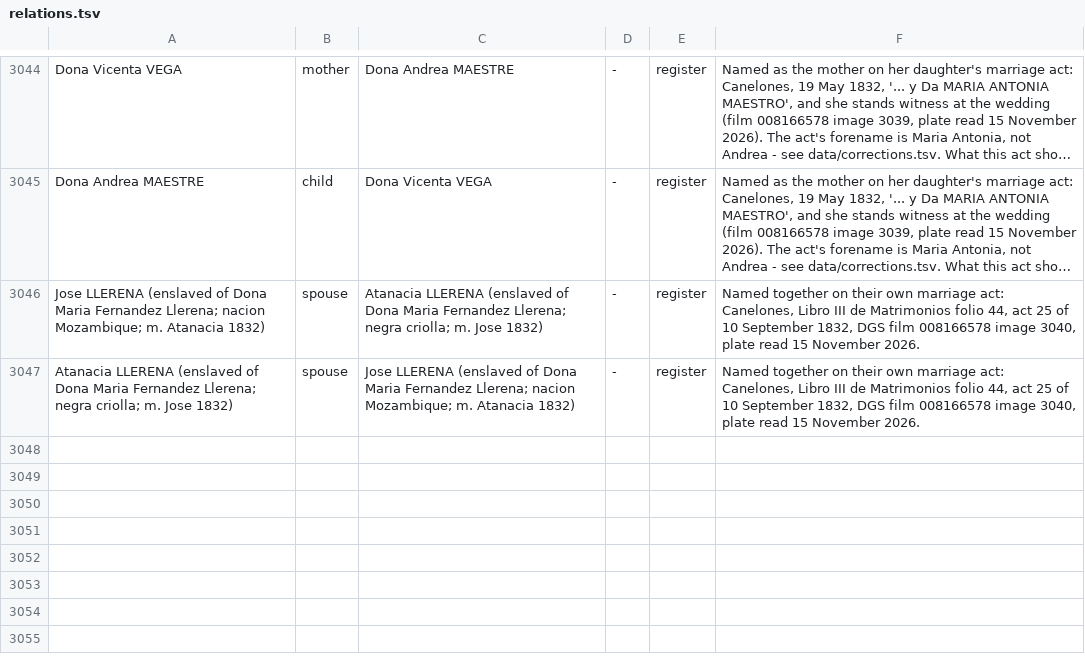
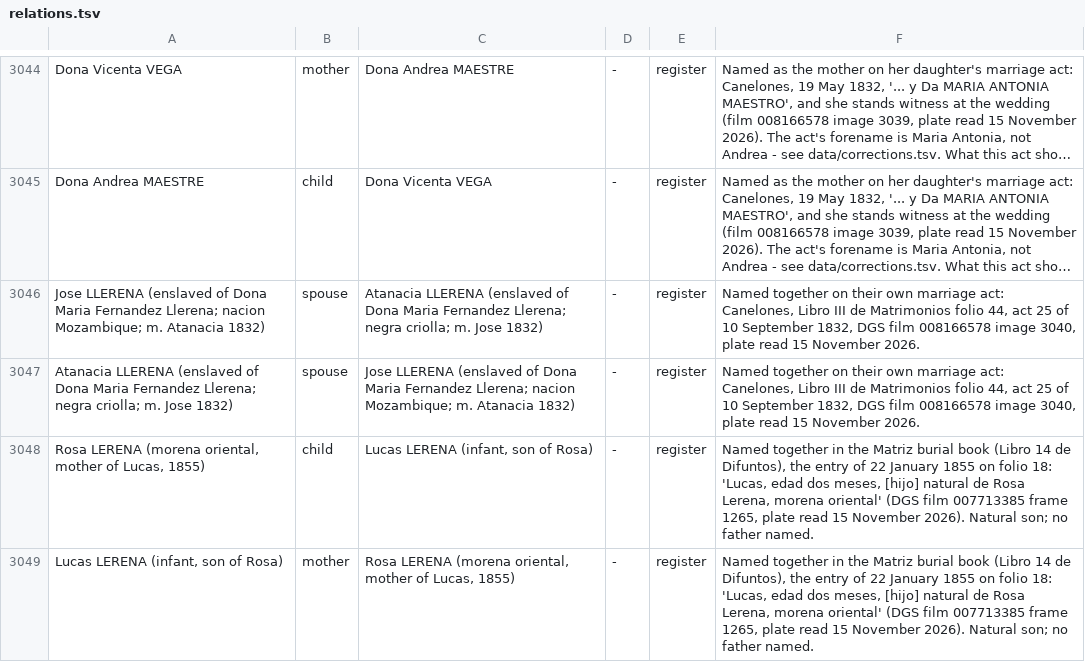
Before and after one commit to daviddef/TheLerena, a TSV file: data/relations.tsv, drawn as a sheet; only a part is shown, gaps mark what is left out; long unchanged cells end in …; the diff names each change by its address in the sheet, - before the commit and + after, or states it on an @@ line.

```diff
--- a/data/relations.tsv
+++ b/data/relations.tsv
+row 3048: Rosa LERENA (morena oriental, mother of Lucas, 1855) | child | Lucas LERENA (infant, son of Rosa) | - | register | Named together in the Matriz burial book (Libro 14 de Difuntos), the entry of 22 January 1855 on folio 18: 'Lucas, edad dos meses, [hijo] natural de Rosa Lerena, morena oriental' (DGS film 007713385 frame 1265, plate read 15 November 2026). Natural son; no father named.
+row 3049: Lucas LERENA (infant, son of Rosa) | mother | Rosa LERENA (morena oriental, mother of Lucas, 1855) | - | register | Named together in the Matriz burial book (Libro 14 de Difuntos), the entry of 22 January 1855 on folio 18: 'Lucas, edad dos meses, [hijo] natural de Rosa Lerena, morena oriental' (DGS film 007713385 frame 1265, plate read 15 November 2026). Natural son; no father named.
```
Also changed, not shown: data/corrections.tsv, data/last-attested-alive.tsv, 17 other files.
